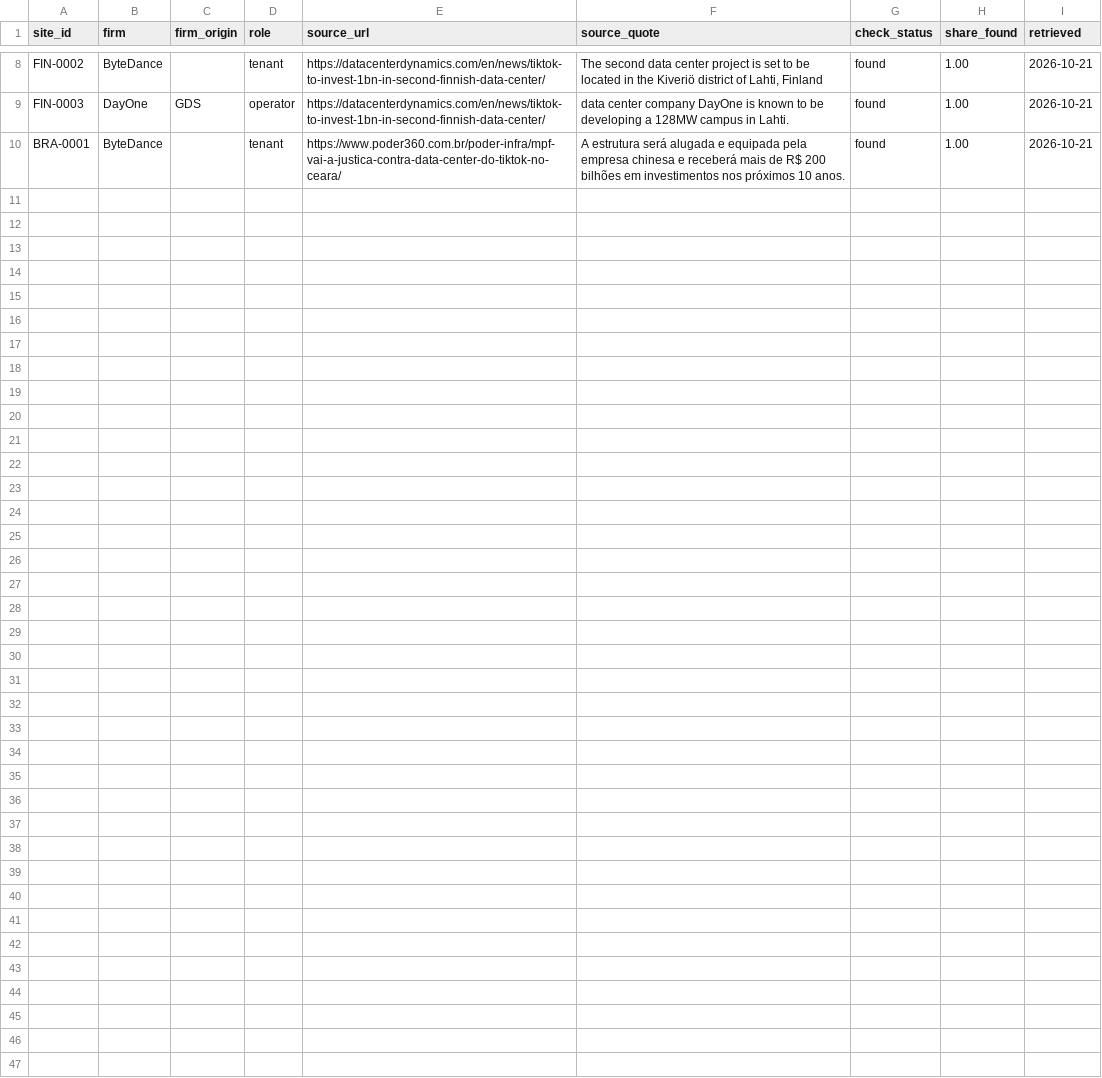
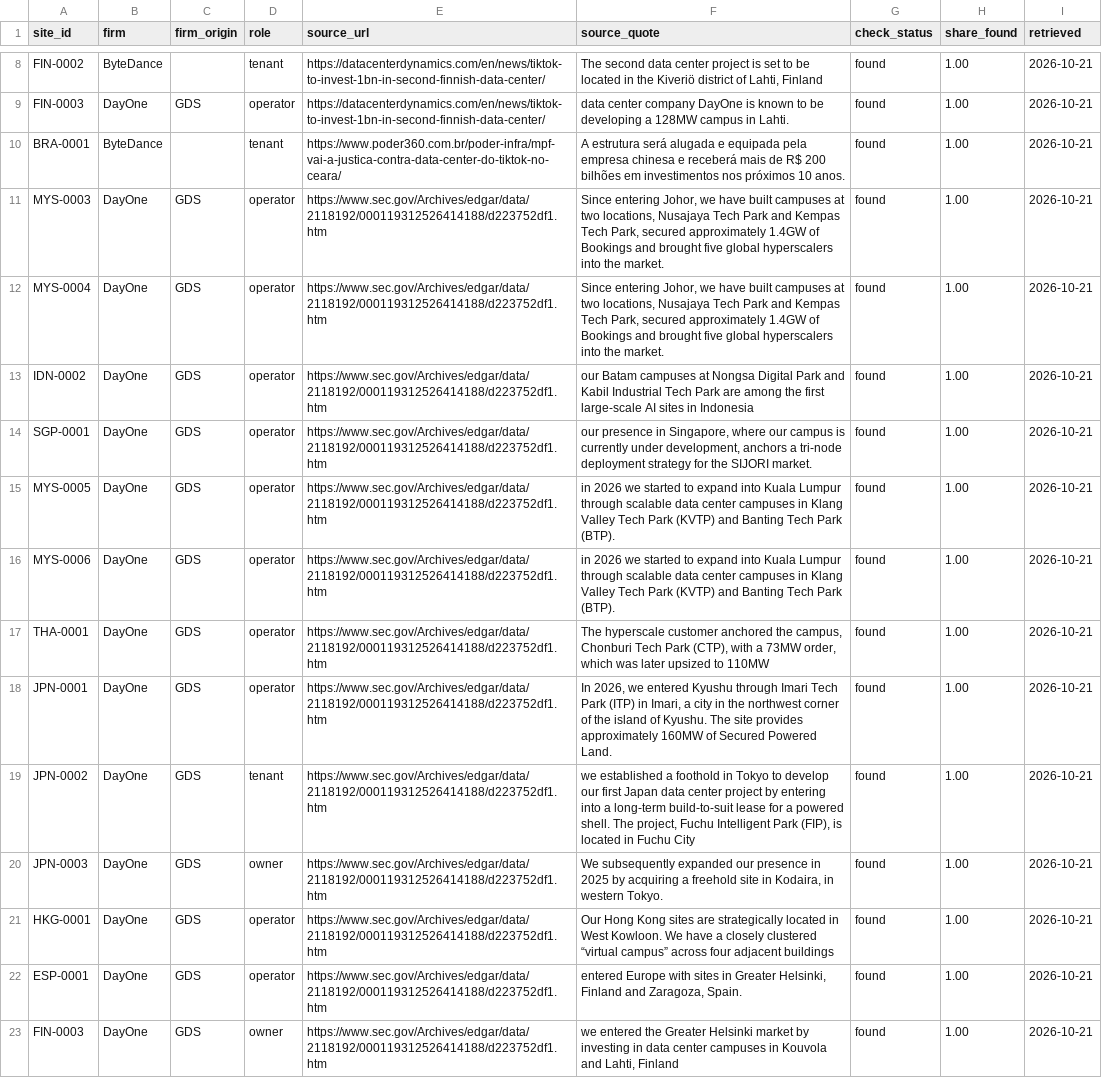
Before and after one commit to newlivehung123123/overseas_data_centres_China, a CSV file: data/site_roles.csv, drawn as a sheet; only a part is shown, gaps mark what is left out.

```diff
--- a/data/site_roles.csv
+++ b/data/site_roles.csv
@@ -10 +10,14 @@ FIN-0003,DayOne,GDS,operator,https://datacenterdynamics.com/en/news/tiktok-to-in
 BRA-0001,ByteDance,,tenant,https://www.poder360.com.br/poder-infra/mpf-vai-a-justica-contra-data-center-do-tiktok-no-ceara/,A estrutura será alugada e equipada pela empresa chinesa e receberá mais de R$ 200 bilhões em investimentos nos próximos 10 anos.,found,1.00,2026-10-21
+MYS-0003,DayOne,GDS,operator,https://www.sec.gov/Archives/edgar/data/2118192/000119312526414188/d223752df1.htm,"Since entering Johor, we have built campuses at two locations, Nusajaya Tech Park and Kempas Tech Park, secured approximately 1.4GW of Bookings and brought five global hyperscalers into the market.",found,1.00,2026-10-21
+MYS-0004,DayOne,GDS,operator,https://www.sec.gov/Archives/edgar/data/2118192/000119312526414188/d223752df1.htm,"Since entering Johor, we have built campuses at two locations, Nusajaya Tech Park and Kempas Tech Park, secured approximately 1.4GW of Bookings and brought five global hyperscalers into the market.",found,1.00,2026-10-21
+IDN-0002,DayOne,GDS,operator,https://www.sec.gov/Archives/edgar/data/2118192/000119312526414188/d223752df1.htm,our Batam campuses at Nongsa Digital Park and Kabil Industrial Tech Park are among the first large-scale AI sites in Indonesia,found,1.00,2026-10-21
+SGP-0001,DayOne,GDS,operator,https://www.sec.gov/Archives/edgar/data/2118192/000119312526414188/d223752df1.htm,"our presence in Singapore, where our campus is currently under development, anchors a tri-node deployment strategy for the SIJORI market.",found,1.00,2026-10-21
+MYS-0005,DayOne,GDS,operator,https://www.sec.gov/Archives/edgar/data/2118192/000119312526414188/d223752df1.htm,in 2026 we started to expand into Kuala Lumpur through scalable data center campuses in Klang Valley Tech Park (KVTP) and Banting Tech Park (BTP).,found,1.00,2026-10-21
+MYS-0006,DayOne,GDS,operator,https://www.sec.gov/Archives/edgar/data/2118192/000119312526414188/d223752df1.htm,in 2026 we started to expand into Kuala Lumpur through scalable data center campuses in Klang Valley Tech Park (KVTP) and Banting Tech Park (BTP).,found,1.00,2026-10-21
+THA-0001,DayOne,GDS,operator,https://www.sec.gov/Archives/edgar/data/2118192/000119312526414188/d223752df1.htm,"The hyperscale customer anchored the campus, Chonburi Tech Park (CTP), with a 73MW order, which was later upsized to 110MW",found,1.00,2026-10-21
+JPN-0001,DayOne,GDS,operator,https://www.sec.gov/Archives/edgar/data/2118192/000119312526414188/d223752df1.htm,"In 2026, we entered Kyushu through Imari Tech Park (ITP) in Imari, a city in the northwest corner of the island of Kyushu. The site provides approximately 160MW of Secured Powered Land.",found,1.00,2026-10-21
+JPN-0002,DayOne,GDS,tenant,https://www.sec.gov/Archives/edgar/data/2118192/000119312526414188/d223752df1.htm,"we established a foothold in Tokyo to develop our first Japan data center project by entering into a long-term build-to-suit lease for a powered shell. The project, Fuchu Intelligent Park (FIP), is located in Fuchu City",found,1.00,2026-10-21
+JPN-0003,DayOne,GDS,owner,https://www.sec.gov/Archives/edgar/data/2118192/000119312526414188/d223752df1.htm,"We subsequently expanded our presence in 2025 by acquiring a freehold site in Kodaira, in western Tokyo.",found,1.00,2026-10-21
+HKG-0001,DayOne,GDS,operator,https://www.sec.gov/Archives/edgar/data/2118192/000119312526414188/d223752df1.htm,Our Hong Kong sites are strategically located in West Kowloon. We have a closely clustered “virtual campus” across four adjacent buildings,found,1.00,2026-10-21
+ESP-0001,DayOne,GDS,operator,https://www.sec.gov/Archives/edgar/data/2118192/000119312526414188/d223752df1.htm,"entered Europe with sites in Greater Helsinki, Finland and Zaragoza, Spain.",found,1.00,2026-10-21
+FIN-0003,DayOne,GDS,owner,https://www.sec.gov/Archives/edgar/data/2118192/000119312526414188/d223752df1.htm,"we entered the Greater Helsinki market by investing in data center campuses in Kouvola and Lahti, Finland",found,1.00,2026-10-21
```
Also changed, not shown: config/site_roles.csv, config/sites.csv, 2 other files.
